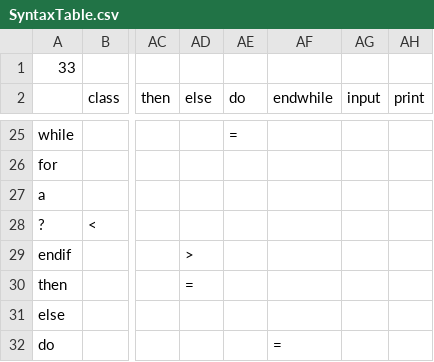
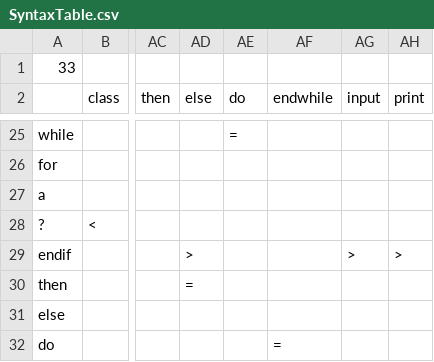
Before and after one commit to SkaiCow/CcowCompiler, a CSV file: SyntaxTable.csv, drawn as a sheet; only a part is shown, gaps mark what is left out; the diff names each change by its address in the sheet, - before the commit and + after, or states it on an @@ line.

```diff
--- a/SyntaxTable.csv
+++ b/SyntaxTable.csv
-AG29 (input): (empty)
+AG29 (input): >
-AH29 (print): (empty)
+AH29 (print): >
```
Also changed, not shown: 6 other files.
